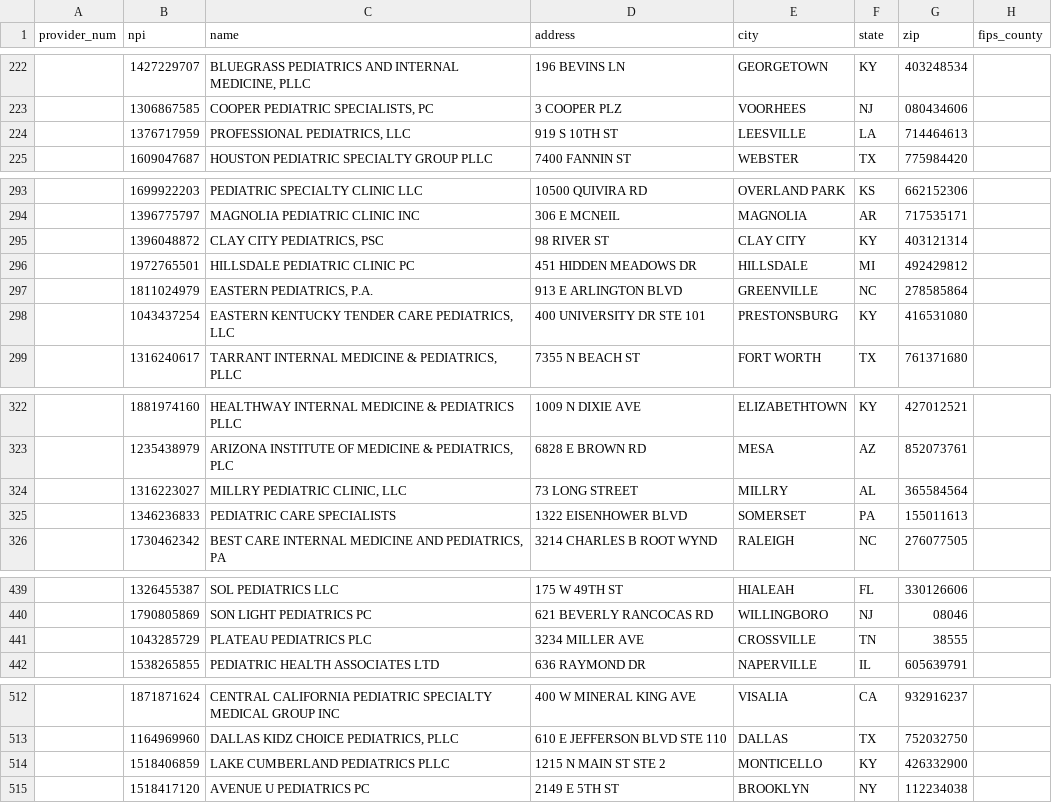
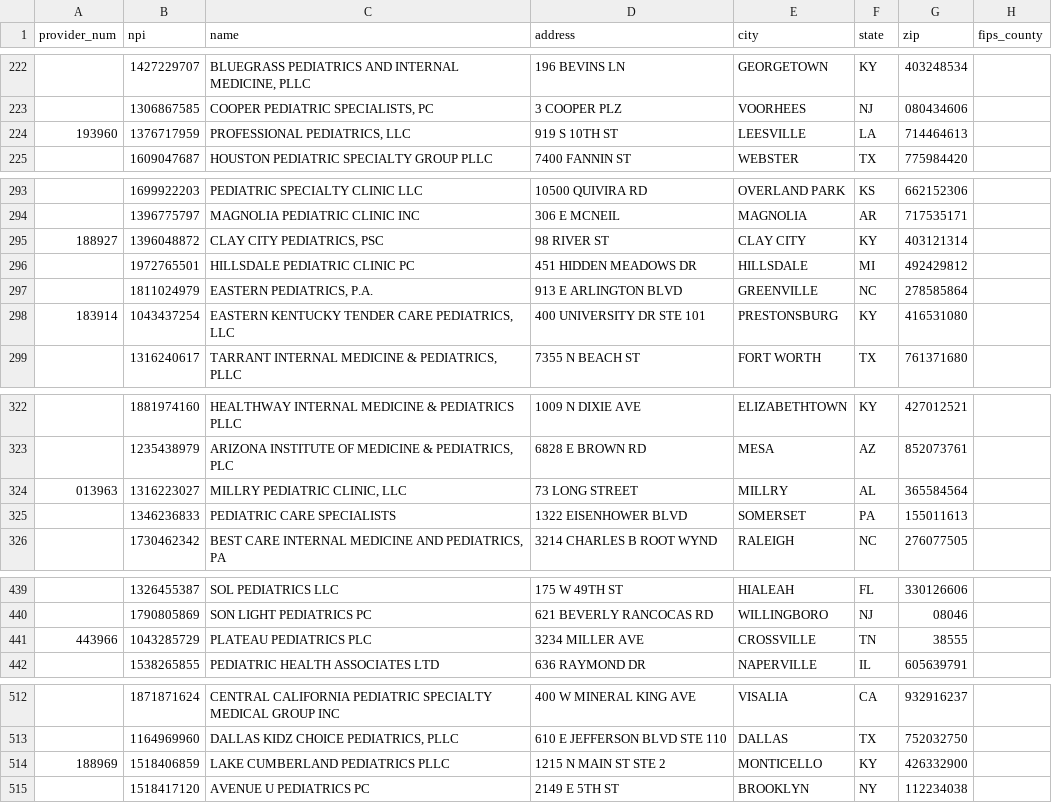
Before and after one commit to dataweave19/synthea-healthcare-etl, a CSV file: src/main/resources/providers/primary_care_facilities_children.csv, drawn as a sheet; only a part is shown, gaps mark what is left out; the diff covers the shown part only; the diff names each change by its address in the sheet, - before the commit and + after, or states it on an @@ line.

```diff
--- a/src/main/resources/providers/primary_care_facilities_children.csv
+++ b/src/main/resources/providers/primary_care_facilities_children.csv
-A224 (provider_num): (empty)
+A224 (provider_num): 193960
-A295 (provider_num): (empty)
+A295 (provider_num): 188927
-A298 (provider_num): (empty)
+A298 (provider_num): 183914
-A324 (provider_num): (empty)
+A324 (provider_num): 013963
-A441 (provider_num): (empty)
+A441 (provider_num): 443966
-A514 (provider_num): (empty)
+A514 (provider_num): 188969
```
Also changed, not shown: 1 edited cell elsewhere in this file, src/main/resources/providers/ambulatory_surgical_center.csv, src/main/resources/providers/primary_care_facilities_women.csv, 8 other files.
